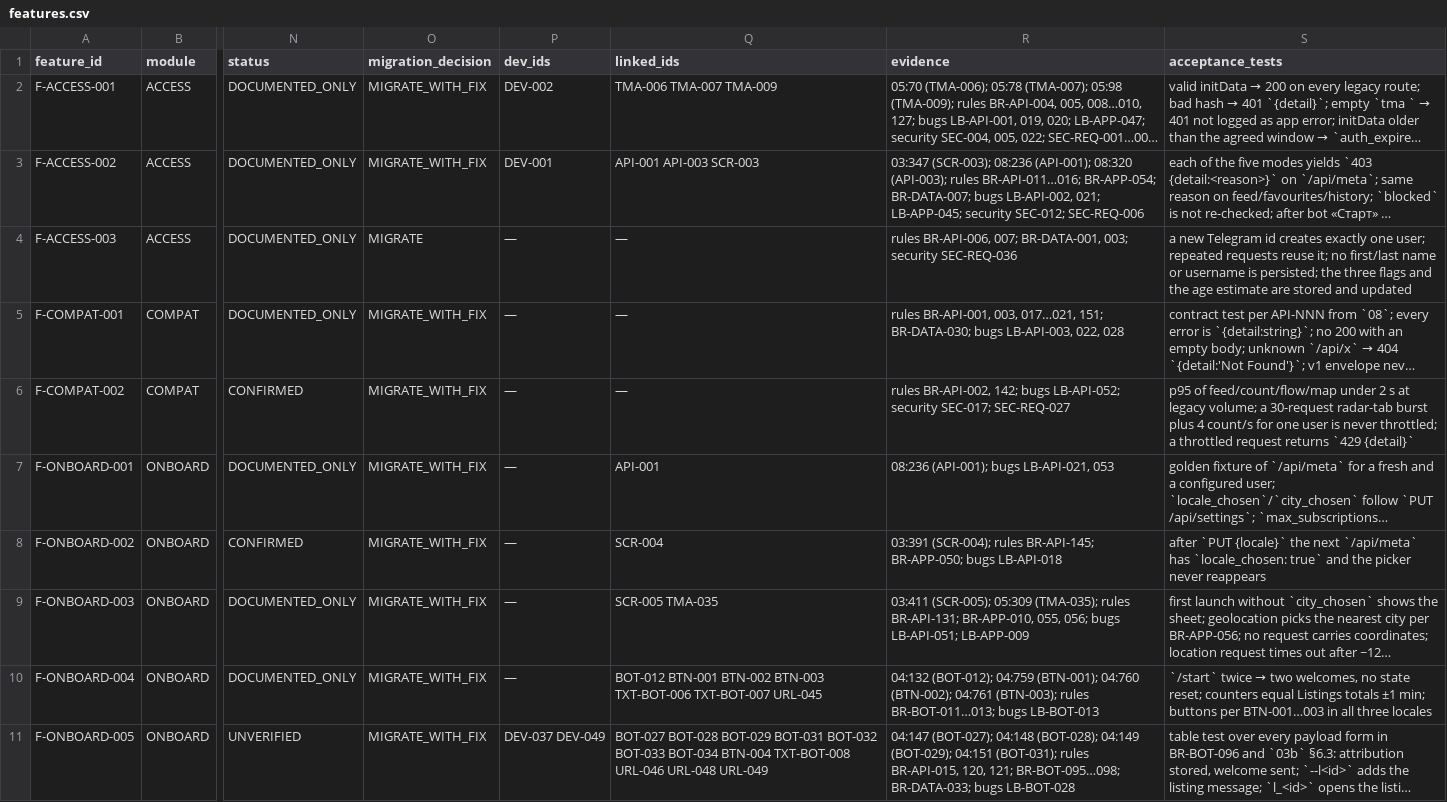
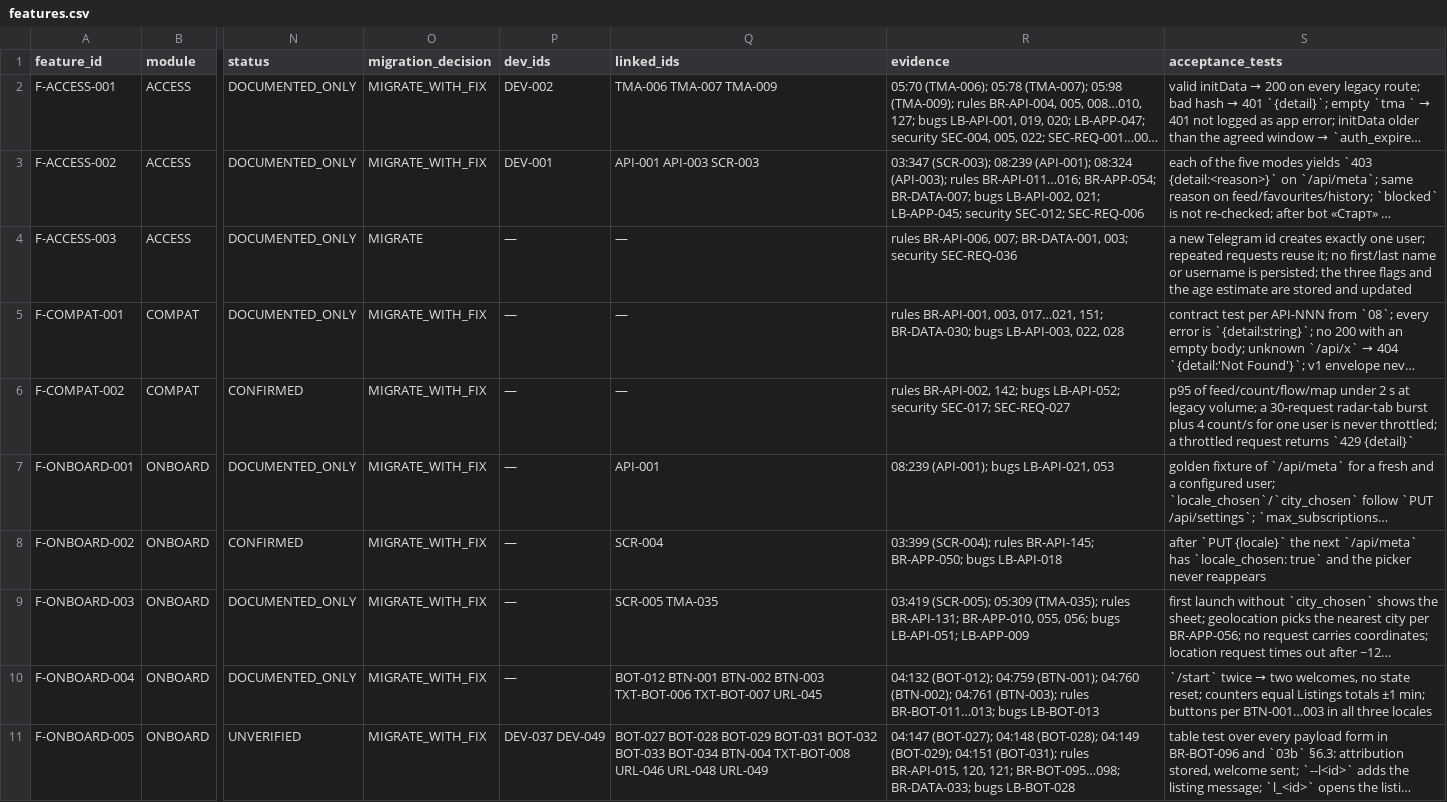
Before and after one commit to amediateam/homi, a CSV file: docs/migration/data/features.csv, drawn as a sheet; only a part is shown, gaps mark what is left out; long unchanged cells end in …; the diff covers the shown part only; the diff names each change by its address in the sheet, - before the commit and + after, or states it on an @@ line.

```diff
--- a/docs/migration/data/features.csv
+++ b/docs/migration/data/features.csv
-R3 (evidence): 03:347 (SCR-003); 08:236 (API-001); 08:320 (API-003); rules…
+R3 (evidence): 03:347 (SCR-003); 08:239 (API-001); 08:324 (API-003); rules…
-R7 (evidence): 08:236 (API-001); bugs LB-API-021, 053
+R7 (evidence): 08:239 (API-001); bugs LB-API-021, 053
-R8 (evidence): 03:391 (SCR-004); rules…
+R8 (evidence): 03:399 (SCR-004); rules…
-R9 (evidence): 03:411 (SCR-005); 05:309…
+R9 (evidence): 03:419 (SCR-005); 05:309…
```
Also changed, not shown: 61 edited cells elsewhere in this file, 18 other files.
